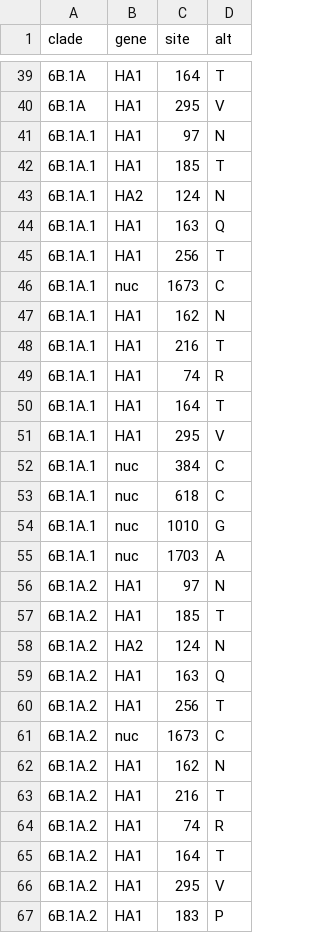
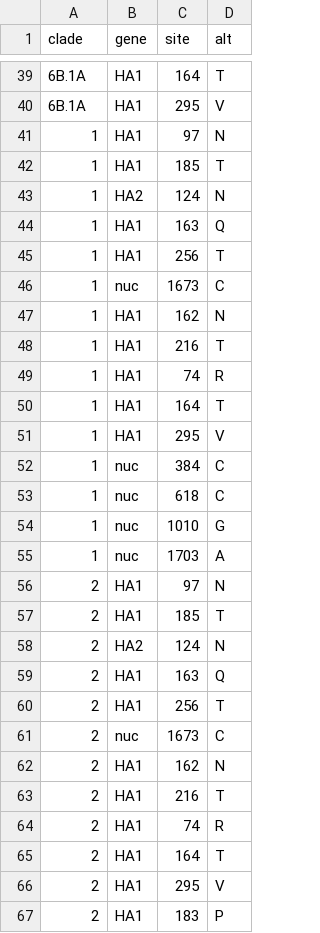
Before and after one commit to influenza-clade-nomenclature/seasonal_A-H1N1pdm_HA, a TSV file: .auto-generated/clades.tsv, drawn as a sheet; only a part is shown, gaps mark what is left out; the diff covers the shown part only.

Commit message:
update auto-generated files

```diff
--- a/.auto-generated/clades.tsv
+++ b/.auto-generated/clades.tsv
@@ -40,28 +40,28 @@ clade	gene	site	alt
 6B.1A	HA1	295	V
-6B.1A.1	HA1	97	N
-6B.1A.1	HA1	185	T
-6B.1A.1	HA2	124	N
-6B.1A.1	HA1	163	Q
-6B.1A.1	HA1	256	T
-6B.1A.1	nuc	1673	C
-6B.1A.1	HA1	162	N
-6B.1A.1	HA1	216	T
-6B.1A.1	HA1	74	R
-6B.1A.1	HA1	164	T
-6B.1A.1	HA1	295	V
-6B.1A.1	nuc	384	C
-6B.1A.1	nuc	618	C
-6B.1A.1	nuc	1010	G
-6B.1A.1	nuc	1703	A
-6B.1A.2	HA1	97	N
-6B.1A.2	HA1	185	T
-6B.1A.2	HA2	124	N
-6B.1A.2	HA1	163	Q
-6B.1A.2	HA1	256	T
-6B.1A.2	nuc	1673	C
-6B.1A.2	HA1	162	N
-6B.1A.2	HA1	216	T
-6B.1A.2	HA1	74	R
-6B.1A.2	HA1	164	T
-6B.1A.2	HA1	295	V
-6B.1A.2	HA1	183	P
+1	HA1	97	N
+1	HA1	185	T
+1	HA2	124	N
+1	HA1	163	Q
+1	HA1	256	T
+1	nuc	1673	C
+1	HA1	162	N
+1	HA1	216	T
+1	HA1	74	R
+1	HA1	164	T
+1	HA1	295	V
+1	nuc	384	C
+1	nuc	618	C
+1	nuc	1010	G
+1	nuc	1703	A
+2	HA1	97	N
+2	HA1	185	T
+2	HA2	124	N
+2	HA1	163	Q
+2	HA1	256	T
+2	nuc	1673	C
+2	HA1	162	N
+2	HA1	216	T
+2	HA1	74	R
+2	HA1	164	T
+2	HA1	295	V
+2	HA1	183	P
```
Also changed, not shown: 134 edited cells elsewhere in this file, 1 other file.
